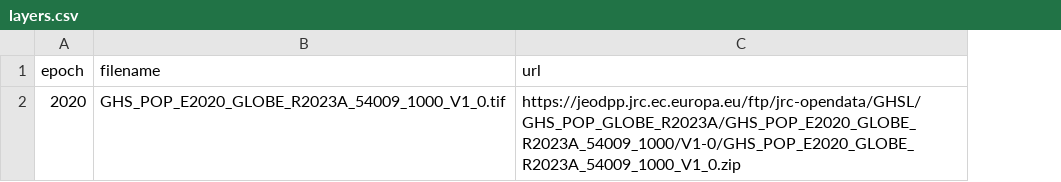
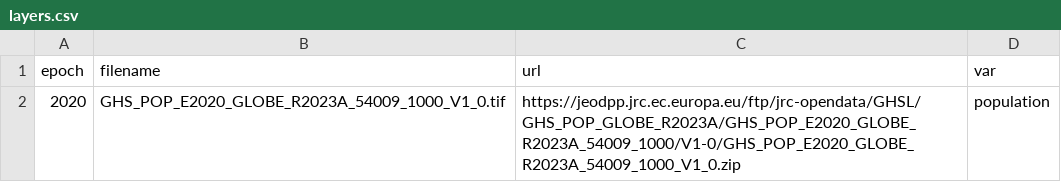
Before and after one commit to nismod/infra-risk-vis, a CSV file: etl/pipelines/ghsl_pop/layers.csv, drawn as a sheet; the diff names each change by its address in the sheet, - before the commit and + after, or states it on an @@ line.

Commit message:
Add var to layers.csv files

```diff
--- a/etl/pipelines/ghsl_pop/layers.csv
+++ b/etl/pipelines/ghsl_pop/layers.csv
+column D (var), row 2: population
```
Also changed, not shown: etl/pipelines/aqueduct/layers.csv, etl/pipelines/iris/layers.csv, 11 other files.
